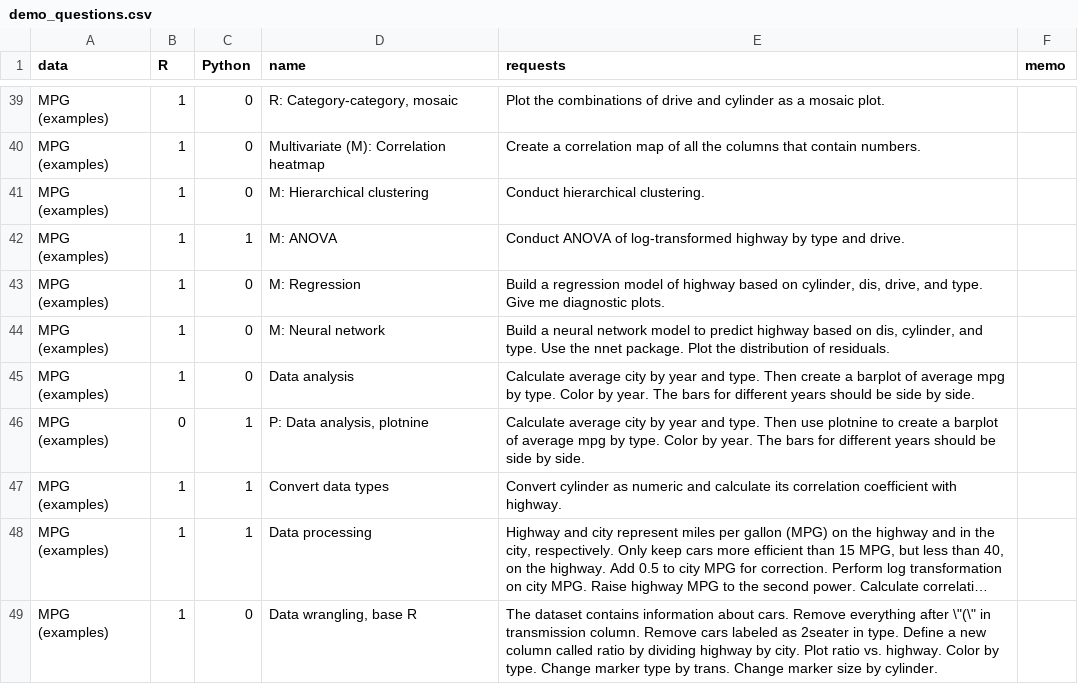
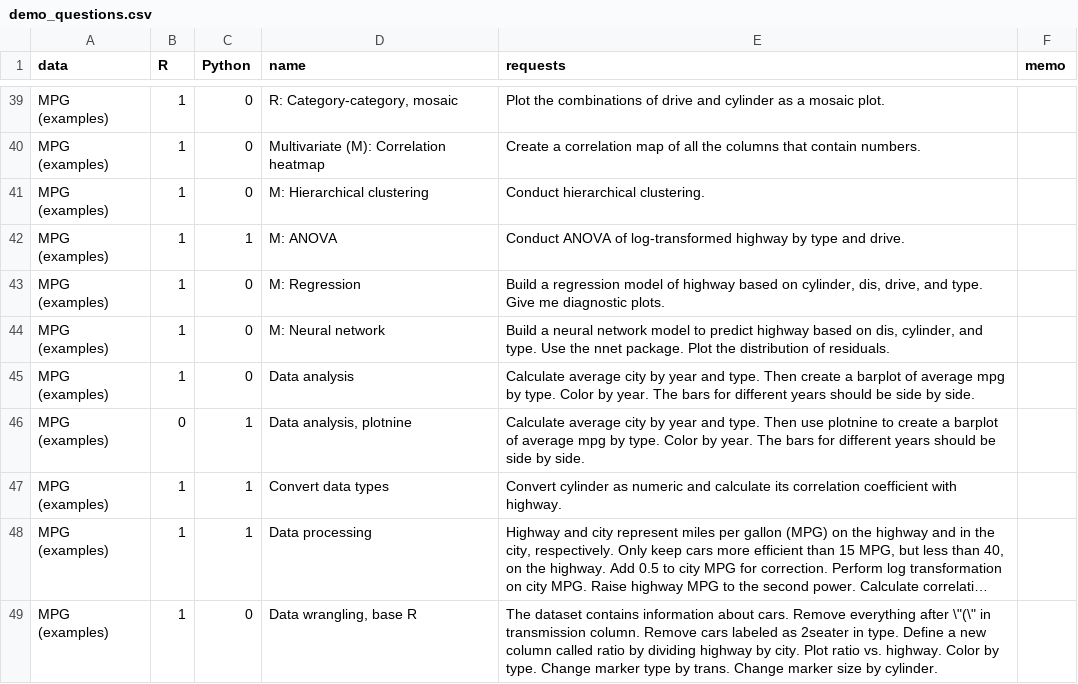
Before and after one commit to gexijin/RTutor, a CSV file: inst/app/www/demo_questions.csv, drawn as a sheet; only a part is shown, gaps mark what is left out; long unchanged cells end in …; the diff covers the shown part only.

Commit message:
example request fix pt.2
- keep relationship example prompts as 'R:...'

```diff
--- a/inst/app/www/demo_questions.csv
+++ b/inst/app/www/demo_questions.csv
@@ -45,3 +45,3 @@ MPG (examples),1,0,M: Neural network,"Build a neural network model to predict hi
 MPG (examples),1,0,Data analysis,Calculate average city by year and type. Then create a barplot of average mpg by type. Color by year. The bars for different years should be side by side.,
-MPG (examples),0,1,"P: Data analysis, plotnine",Calculate average city by year and type. Then use plotnine to create a barplot of average mpg by type. Color by year. The bars for different years should be side by side.,
+MPG (examples),0,1,"Data analysis, plotnine",Calculate average city by year and type. Then use plotnine to create a barplot of average mpg by type. Color by year. The bars for different years should be side by side.,
 MPG (examples),1,1,Convert data types,Convert cylinder as numeric and calculate its correlation coefficient with highway.,
```
Also changed, not shown: 8 edited cells elsewhere in this file.
